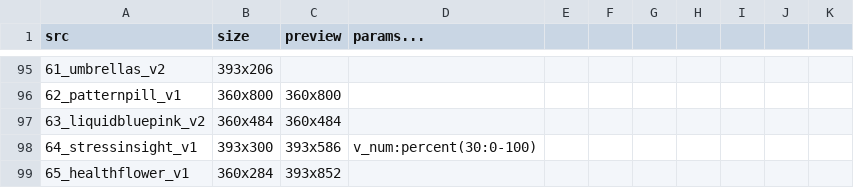
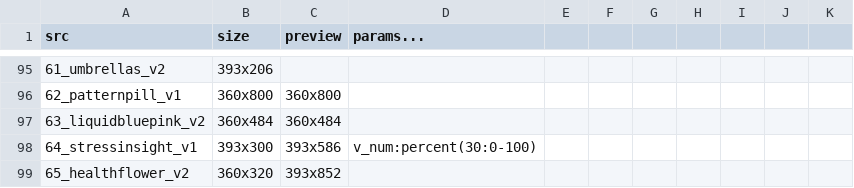
Before and after one commit to KurganskiYu/Rive, a CSV file: _videos.csv, drawn as a sheet; only a part is shown, gaps mark what is left out; the diff names each change by its address in the sheet, - before the commit and + after, or states it on an @@ line.

```diff
--- a/_videos.csv
+++ b/_videos.csv
-A99 (src): 65_healthflower_v1
+A99 (src): 65_healthflower_v2
-B99 (size): 360x284
+B99 (size): 360x320
```
Also changed, not shown: 4 other files.
